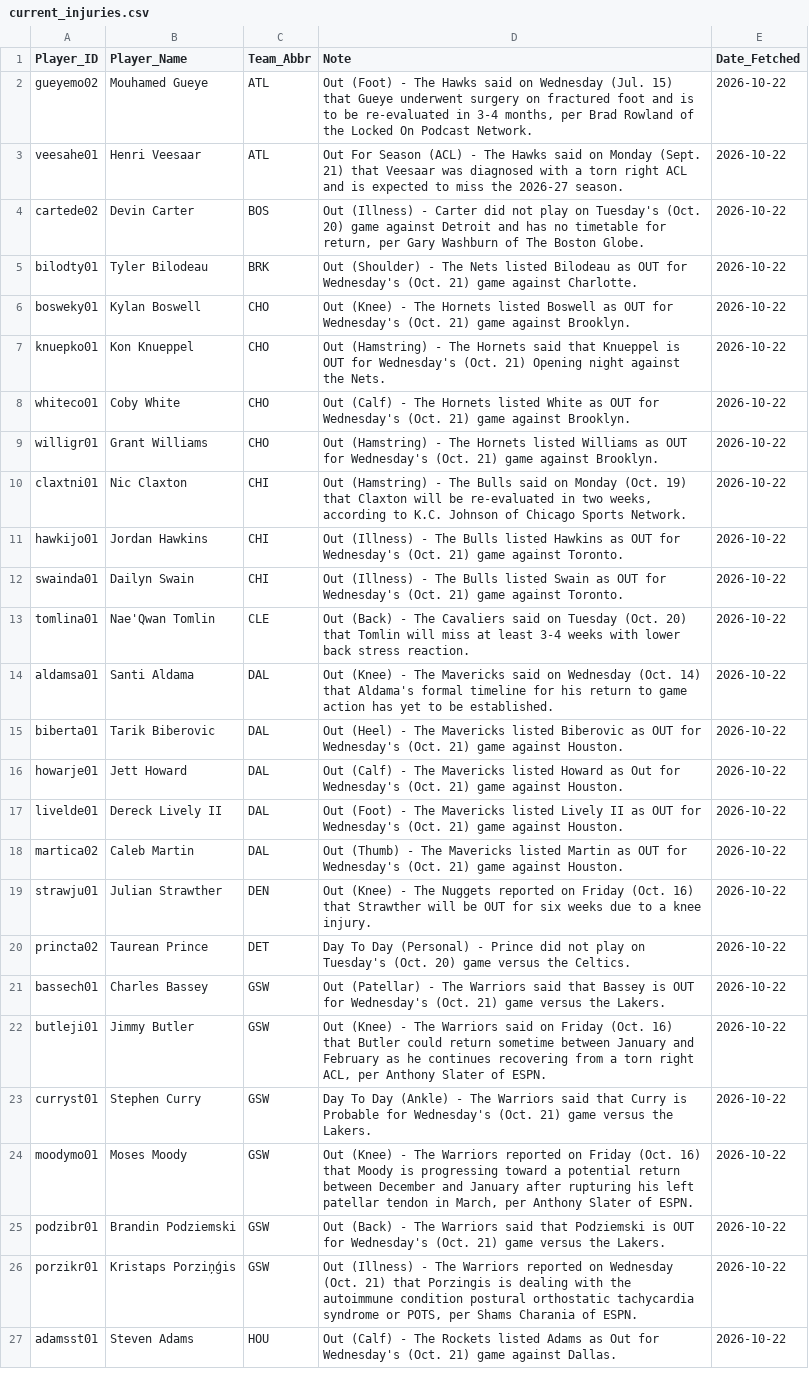
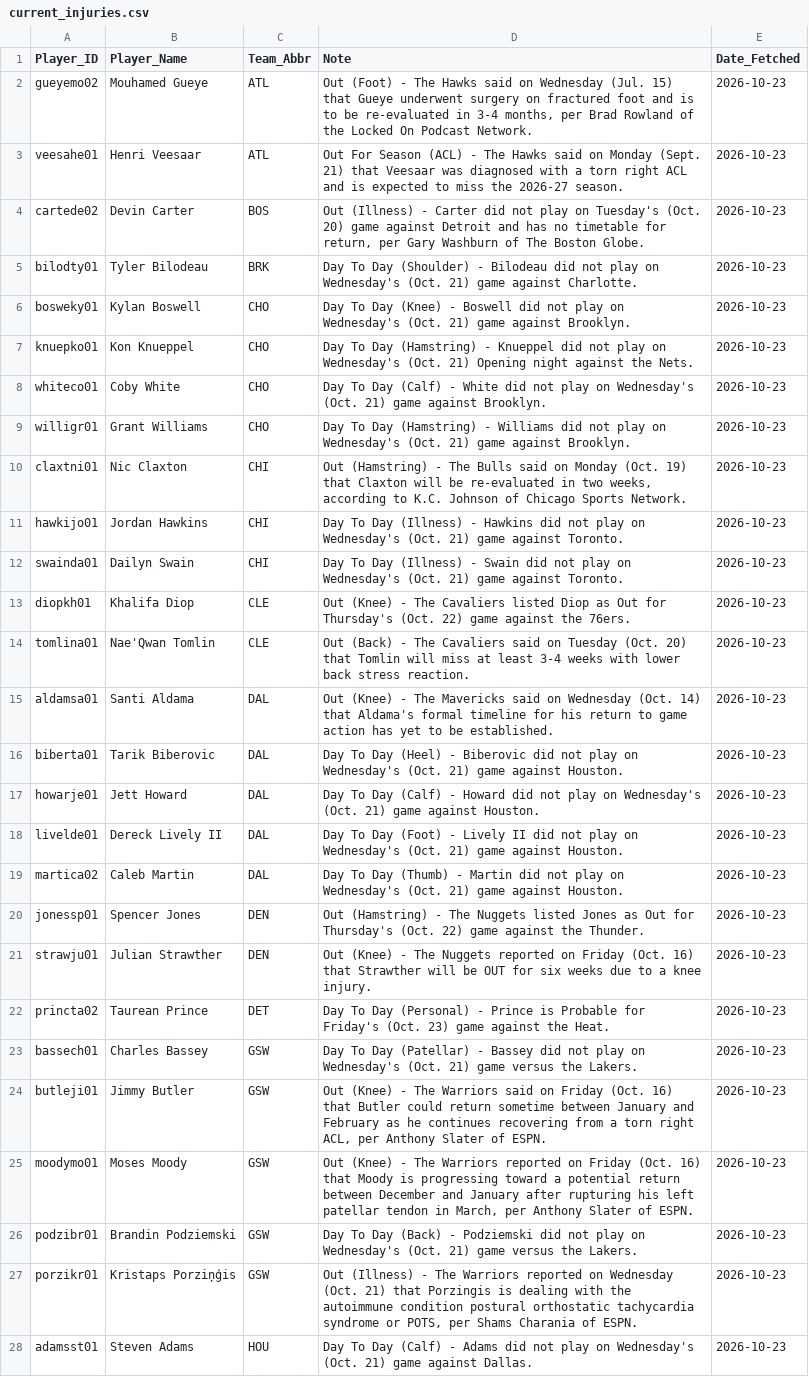
Before and after one commit to Ricky0627/nba-prediction-app, a CSV file: current_injuries.csv, drawn as a sheet; only a part is shown; removed rows and columns are numbered as before the commit, all else as after; the diff covers the shown part only; the diff names each change by its address in the sheet, - before the commit and + after, or states it on an @@ line.

```diff
--- a/current_injuries.csv
+++ b/current_injuries.csv
-E2:E12 (Date_Fetched): 2026-10-22
+E2:E12 (Date_Fetched): 2026-10-23
-D5 (Note): Out (Shoulder) - The Nets listed Bilodeau as OUT for Wednesday's (Oct.…
+D5 (Note): Day To Day (Shoulder) - Bilodeau did not play on Wednesday's (Oct.…
-D6 (Note): Out (Knee) - The Hornets listed Boswell as OUT for Wednesday's (Oct.…
+D6 (Note): Day To Day (Knee) - Boswell did not play on Wednesday's (Oct.…
-D7 (Note): Out (Hamstring) - The Hornets said that Knueppel is OUT for Wednesday's (Oct.…
+D7 (Note): Day To Day (Hamstring) - Knueppel did not play on Wednesday's (Oct.…
-D8 (Note): Out (Calf) - The Hornets listed White as OUT for Wednesday's (Oct.…
+D8 (Note): Day To Day (Calf) - White did not play on Wednesday's (Oct.…
-D9 (Note): Out (Hamstring) - The Hornets listed Williams as OUT for Wednesday's (Oct.…
+D9 (Note): Day To Day (Hamstring) - Williams did not play on Wednesday's (Oct.…
-D11 (Note): Out (Illness) - The Bulls listed Hawkins as OUT for Wednesday's (Oct.…
+D11 (Note): Day To Day (Illness) - Hawkins did not play on Wednesday's (Oct.…
-D12 (Note): Out (Illness) - The Bulls listed Swain as OUT for Wednesday's (Oct.…
+D12 (Note): Day To Day (Illness) - Swain did not play on Wednesday's (Oct.…
+row 13: diopkh01 | Khalifa Diop | CLE | Out (Knee) - The Cavaliers listed Diop as Out for Thursday's (Oct. 22) game against the 76ers. | 2026-10-23
-E14:E19 (Date_Fetched): 2026-10-22
+E14:E19 (Date_Fetched): 2026-10-23
-D16 (Note): Out (Heel) - The Mavericks listed Biberovic as OUT for Wednesday's (Oct.…
+D16 (Note): Day To Day (Heel) - Biberovic did not play on Wednesday's (Oct.…
-D17 (Note): Out (Calf) - The Mavericks listed Howard as Out for Wednesday's (Oct.…
+D17 (Note): Day To Day (Calf) - Howard did not play on Wednesday's (Oct.…
-D18 (Note): Out (Foot) - The Mavericks listed Lively II as OUT for Wednesday's (Oct.…
+D18 (Note): Day To Day (Foot) - Lively II did not play on Wednesday's (Oct.…
-D19 (Note): Out (Thumb) - The Mavericks listed Martin as OUT for Wednesday's (Oct.…
+D19 (Note): Day To Day (Thumb) - Martin did not play on Wednesday's (Oct.…
+row 20: jonessp01 | Spencer Jones | DEN | Out (Hamstring) - The Nuggets listed Jones as Out for Thursday's (Oct. 22) game against the Thunder. | 2026-10-23
-E21:E24 (Date_Fetched): 2026-10-22
+E21:E24 (Date_Fetched): 2026-10-23
-D22 (Note): …- Prince did not play on Tuesday's (Oct. 20) game versus the Celtics.
+D22 (Note): …- Prince is Probable for Friday's (Oct. 23) game against the Heat.
-D23 (Note): Out (Patellar) - The Warriors said that Bassey is OUT for Wednesday's (Oct.…
+D23 (Note): Day To Day (Patellar) - Bassey did not play on Wednesday's (Oct.…
-row 23: curryst01 | Stephen Curry | GSW | Day To Day (Ankle) - The Warriors said that Curry is Probable for Wednesday's (Oct. 21) game versus the Lakers. | 2026-10-22
-E25:E28 (Date_Fetched): 2026-10-22
+E25:E28 (Date_Fetched): 2026-10-23
-D26 (Note): Out (Back) - The Warriors said that Podziemski is OUT for Wednesday's (Oct.…
+D26 (Note): Day To Day (Back) - Podziemski did not play on Wednesday's (Oct.…
-D28 (Note): Out (Calf) - The Rockets listed Adams as Out for Wednesday's (Oct.…
+D28 (Note): Day To Day (Calf) - Adams did not play on Wednesday's (Oct.…
```
Also changed, not shown: 1 added row, 1 removed row and 64 edited cells elsewhere in this file, final_analysis_report.csv, final_analysis_report_v800.csv, 13 other files.
